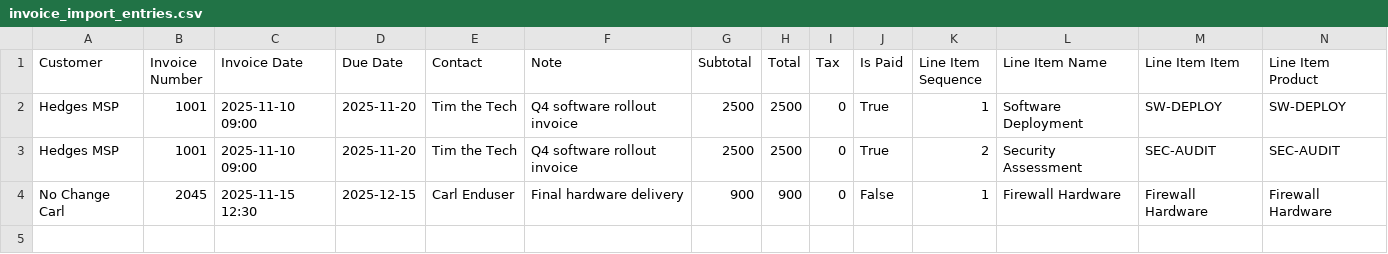
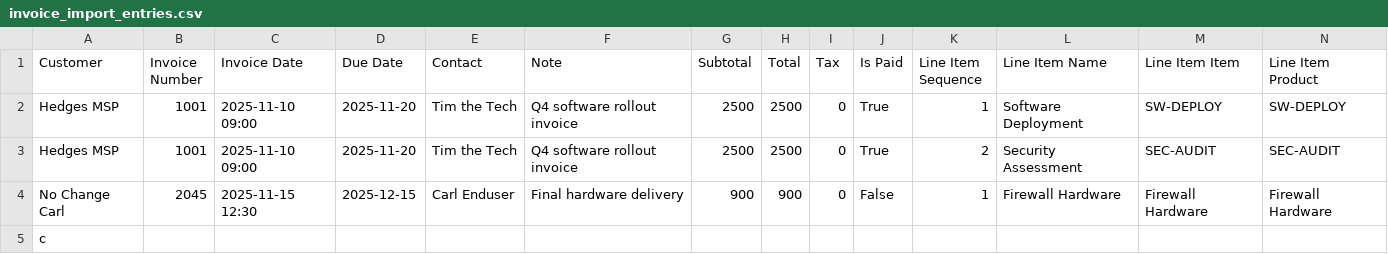
Before and after one commit to dhedges013/syncro_csv_importer, a CSV file: data/invoice_import_entries.csv (was invoice_import_entries.csv), drawn as a sheet; only a part is shown; rows hold the shown columns only; the diff names each change by its address in the sheet, - before the commit and + after, or states it on an @@ line.

```diff
--- a/invoice_import_entries.csv
+++ b/data/invoice_import_entries.csv
+row 5: c
```
Also changed, not shown: csv import templates/ticket_labor_entries_template.csv, 6 other files.
